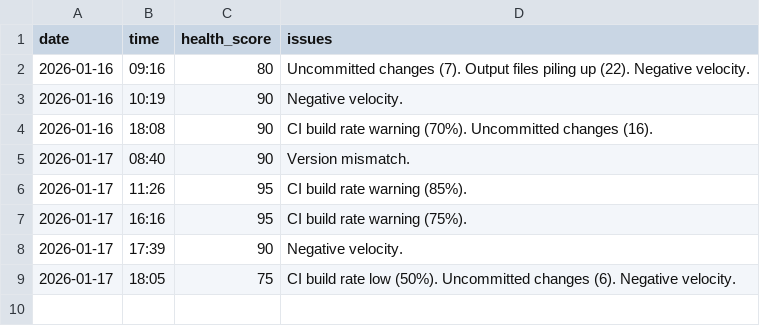
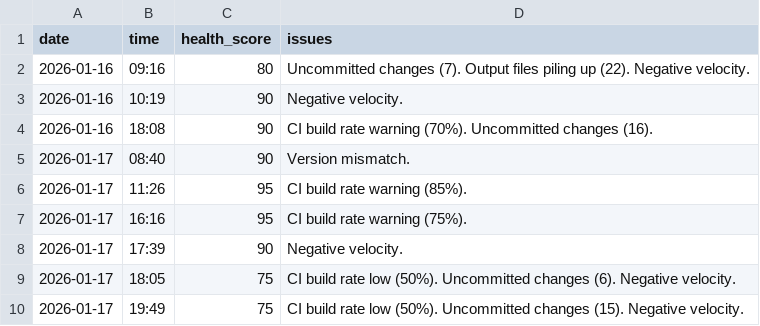
Before and after one commit to Andybod1/CloudSyncUltra, a CSV file: .claude-team/metrics/health-history.csv, drawn as a sheet; the diff names each change by its address in the sheet, - before the commit and + after, or states it on an @@ line.

```diff
--- a/.claude-team/metrics/health-history.csv
+++ b/.claude-team/metrics/health-history.csv
+row 10: 2026-01-17 | 19:49 | 75 | CI build rate low (50%). Uncommitted changes (15). Negative velocity.
```
Also changed, not shown: .claude-team/metrics/test-counts.csv, 19 other files.
